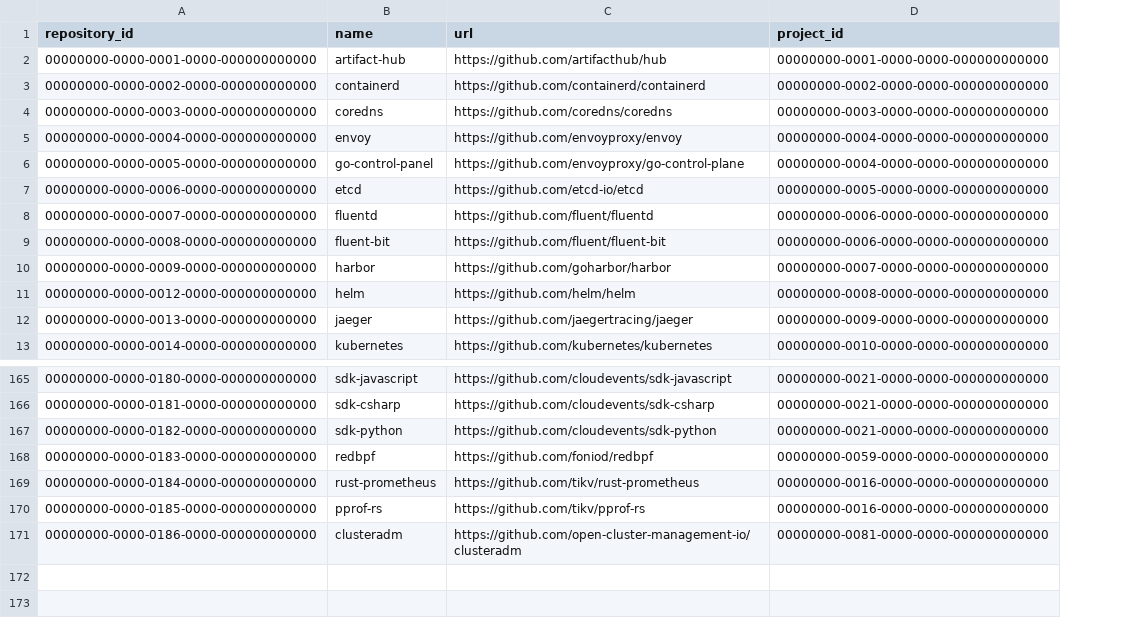
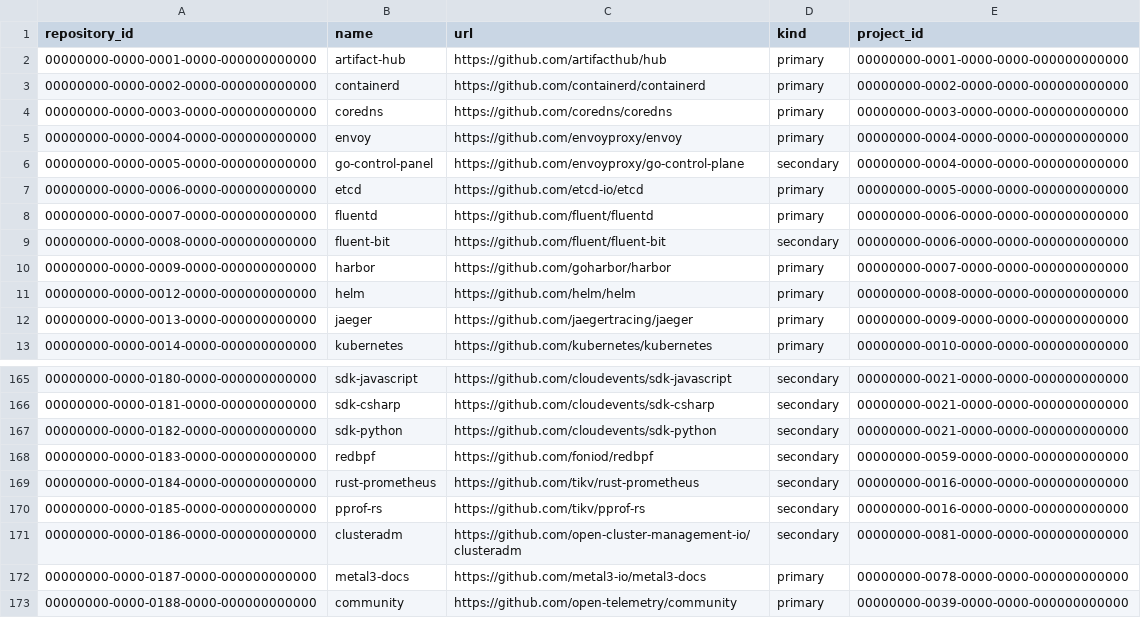
Before and after one commit to cncf/clomonitor, a CSV file: database/data/repositories.csv, drawn as a sheet; only a part is shown, gaps mark what is left out; the diff names each change by its address in the sheet, - before the commit and + after, or states it on an @@ line.

Commit message:
Introduce primary and secondary repositories concept (#51)
Signed-off-by: Sergio Castaño Arteaga <tegioz@icloud.com>
Signed-off-by: Cintia Sanchez Garcia <cynthiasg@icloud.com>
Co-authored-by: Sergio Castaño Arteaga <tegioz@icloud.com>
Co-authored-by: Cintia Sanchez Garcia <cynthiasg@icloud.com>

```diff
--- a/database/data/repositories.csv
+++ b/database/data/repositories.csv
+column D (kind), rows 2-13: primary | primary | primary | primary | secondary | primary | primary | secondary | primary | primary | primary | primary; rows 165-171: all secondary
+row 172: 00000000-0000-0187-0000-000000000000 | metal3-docs | https://github.com/metal3-io/metal3-docs | primary | 00000000-0078-0000-0000-000000000000
+row 173: 00000000-0000-0188-0000-000000000000 | community | https://github.com/open-telemetry/community | primary | 00000000-0039-0000-0000-000000000000
```
Also changed, not shown: 29 other files.
